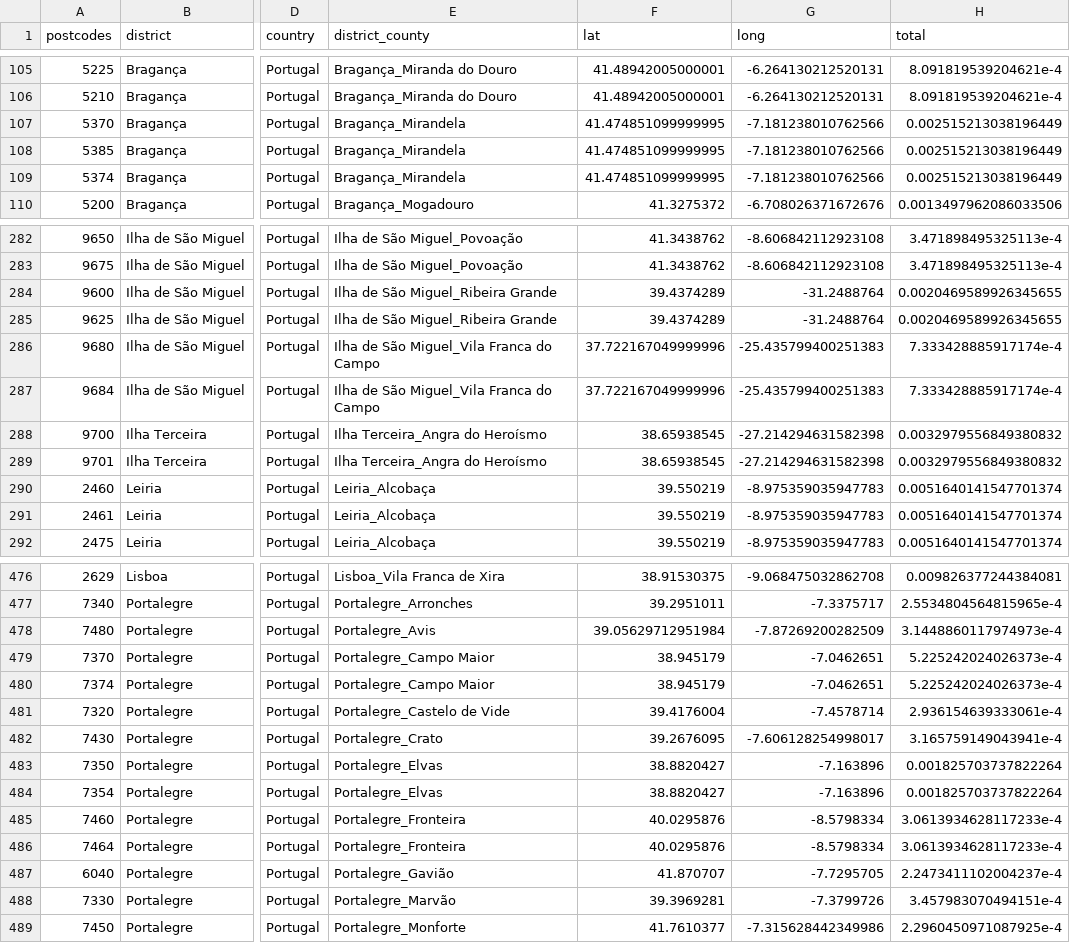
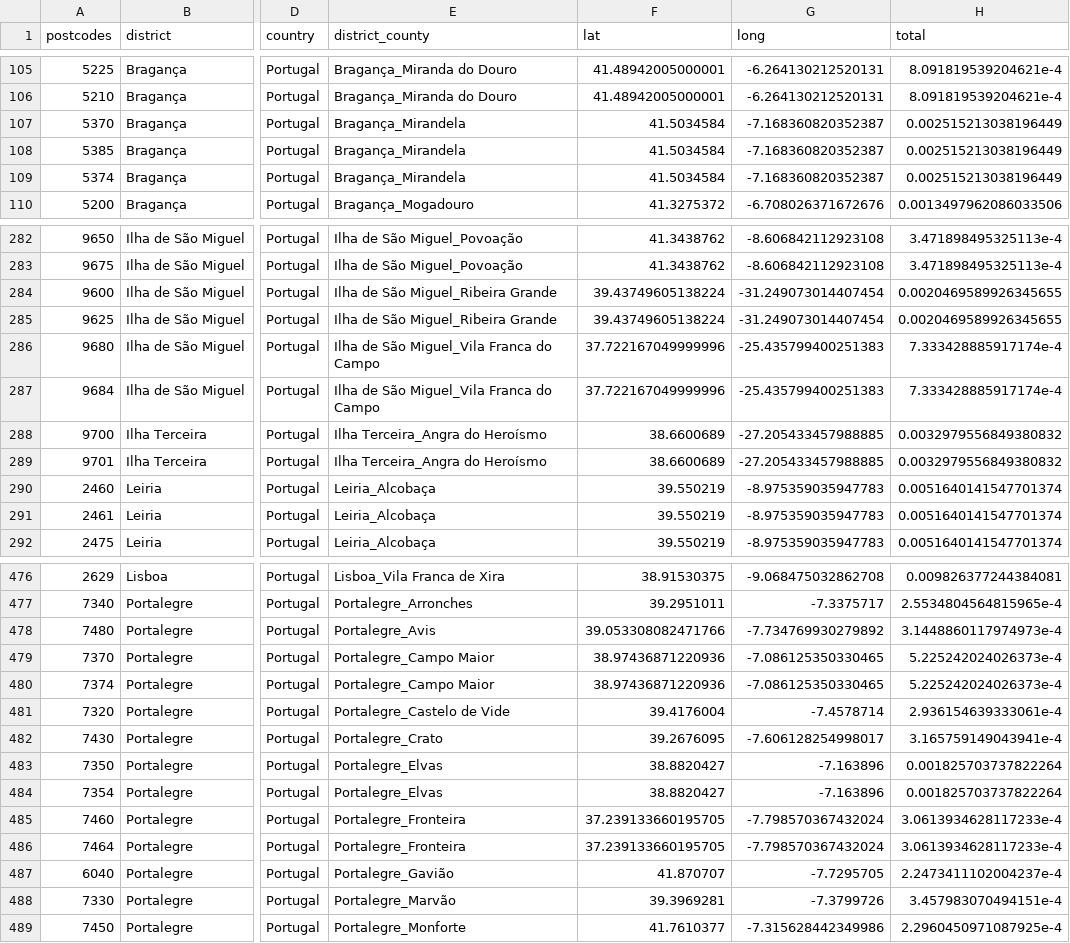
Before and after one commit to DanLeiria/from-watts-to-clustering, a CSV file: data/02-preprocessed/county-industries-preprocessed.csv, drawn as a sheet; only a part is shown, gaps mark what is left out; the diff covers the shown part only; the diff names each change by its address in the sheet, - before the commit and + after, or states it on an @@ line.

Commit message:
Made script 3 work and added weather data

```diff
--- a/data/02-preprocessed/county-industries-preprocessed.csv
+++ b/data/02-preprocessed/county-industries-preprocessed.csv
-F107:F109 (lat): 41.474851099999995
+F107:F109 (lat): 41.5034584
-G107:G109 (long): -7.181238010762566
+G107:G109 (long): -7.168360820352387
-F284:F285 (lat): 39.4374289
+F284:F285 (lat): 39.43749605138224
-G284:G285 (long): -31.2488764
+G284:G285 (long): -31.249073014407454
-F288:F289 (lat): 38.65938545
+F288:F289 (lat): 38.6600689
-G288:G289 (long): -27.214294631582398
+G288:G289 (long): -27.205433457988885
-F478 (lat): 39.05629712951984
+F478 (lat): 39.053308082471766
-G478 (long): -7.87269200282509
+G478 (long): -7.734769930279892
-F479:F480 (lat): 38.945179
+F479:F480 (lat): 38.97436871220936
-G479:G480 (long): -7.0462651
+G479:G480 (long): -7.086125350330465
-F485:F486 (lat): 40.0295876
+F485:F486 (lat): 37.239133660195705
-G485:G486 (long): -8.5798334
+G485:G486 (long): -7.798570367432024
```
Also changed, not shown: 36 edited cells elsewhere in this file, data/02-preprocessed/postcodes-preprocessed.csv, 2 other files.
